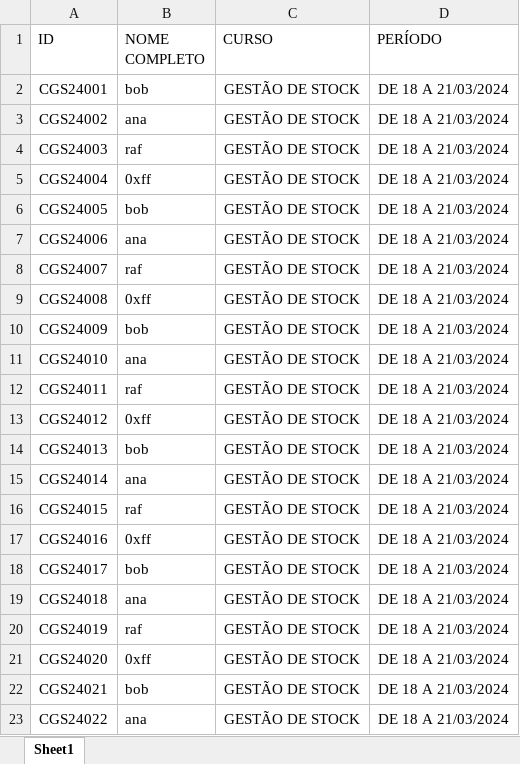
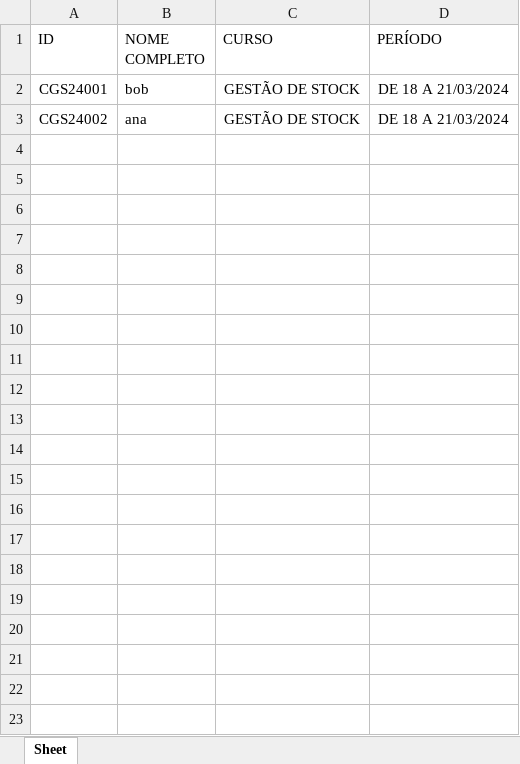
Before and after one commit to mr0xff/xlsx2qr, an Excel workbook: format-doc.xlsx, sheet Sheet, drawn as a sheet; values as stored, in another font and other column widths than the file's, no borders; the diff names each change by its address in the sheet, - before the commit and + after, or states it on an @@ line.

```diff
--- a/format-doc.xlsx (sheet Sheet)
+++ b/format-doc.xlsx (sheet Sheet)
-sheet tab: Sheet1
+sheet tab: Sheet
-row 4: CGS24003 | raf | GESTÃO DE STOCK | DE 18 A 21/03/2024
-row 5: CGS24004 | 0xff | GESTÃO DE STOCK | DE 18 A 21/03/2024
-row 6: CGS24005 | bob | GESTÃO DE STOCK | DE 18 A 21/03/2024
-row 7: CGS24006 | ana | GESTÃO DE STOCK | DE 18 A 21/03/2024
-row 8: CGS24007 | raf | GESTÃO DE STOCK | DE 18 A 21/03/2024
-row 9: CGS24008 | 0xff | GESTÃO DE STOCK | DE 18 A 21/03/2024
-row 10: CGS24009 | bob | GESTÃO DE STOCK | DE 18 A 21/03/2024
-row 11: CGS24010 | ana | GESTÃO DE STOCK | DE 18 A 21/03/2024
-row 12: CGS24011 | raf | GESTÃO DE STOCK | DE 18 A 21/03/2024
-row 13: CGS24012 | 0xff | GESTÃO DE STOCK | DE 18 A 21/03/2024
-row 14: CGS24013 | bob | GESTÃO DE STOCK | DE 18 A 21/03/2024
-row 15: CGS24014 | ana | GESTÃO DE STOCK | DE 18 A 21/03/2024
-row 16: CGS24015 | raf | GESTÃO DE STOCK | DE 18 A 21/03/2024
-row 17: CGS24016 | 0xff | GESTÃO DE STOCK | DE 18 A 21/03/2024
-row 18: CGS24017 | bob | GESTÃO DE STOCK | DE 18 A 21/03/2024
-row 19: CGS24018 | ana | GESTÃO DE STOCK | DE 18 A 21/03/2024
-row 20: CGS24019 | raf | GESTÃO DE STOCK | DE 18 A 21/03/2024
-row 21: CGS24020 | 0xff | GESTÃO DE STOCK | DE 18 A 21/03/2024
-row 22: CGS24021 | bob | GESTÃO DE STOCK | DE 18 A 21/03/2024
-row 23: CGS24022 | ana | GESTÃO DE STOCK | DE 18 A 21/03/2024
```
Also changed, not shown: 5 other files.
